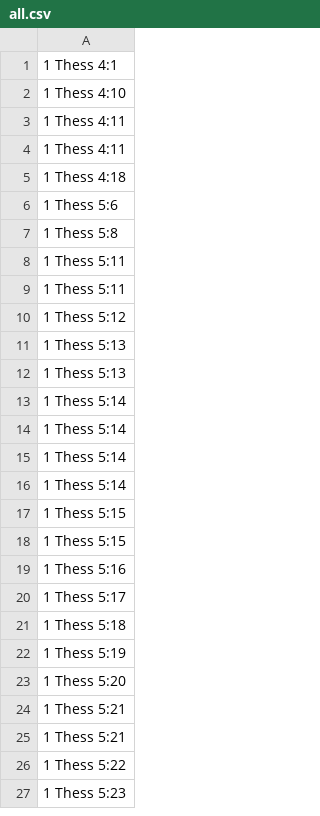
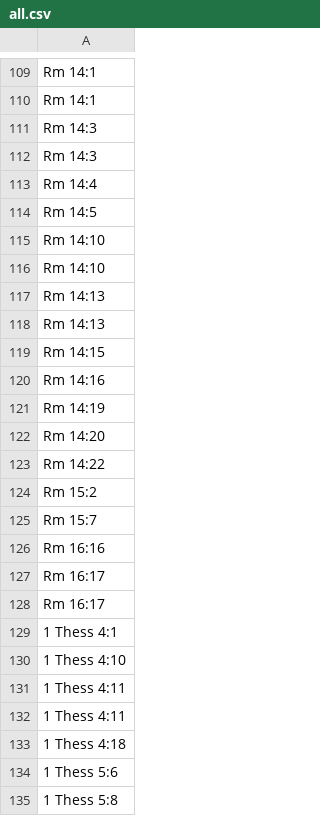
Before and after one commit to kylak/NT-ordonnances, a CSV file: all.csv, drawn as a sheet; only a part is shown, gaps mark what is left out; the shorter side is filled out with more unchanged rows; the diff covers the shown part only; the diff names each change by its address in the sheet, - before the commit and + after, or states it on an @@ line.

Commit message:
epistle to the romans added to all.csv

```diff
--- a/all.csv
+++ b/all.csv
+row 109: Rm 14:1
+row 110: Rm 14:1
+row 111: Rm 14:3
+row 112: Rm 14:3
+row 113: Rm 14:4
+row 114: Rm 14:5
+row 115: Rm 14:10
+row 116: Rm 14:10
+row 117: Rm 14:13
+row 118: Rm 14:13
+row 119: Rm 14:15
+row 120: Rm 14:16
+row 121: Rm 14:19
+row 122: Rm 14:20
+row 123: Rm 14:22
+row 124: Rm 15:2
+row 125: Rm 15:7
+row 126: Rm 16:16
+row 127: Rm 16:17
+row 128: Rm 16:17
```
Also changed, not shown: 108 added rows elsewhere in this file.
